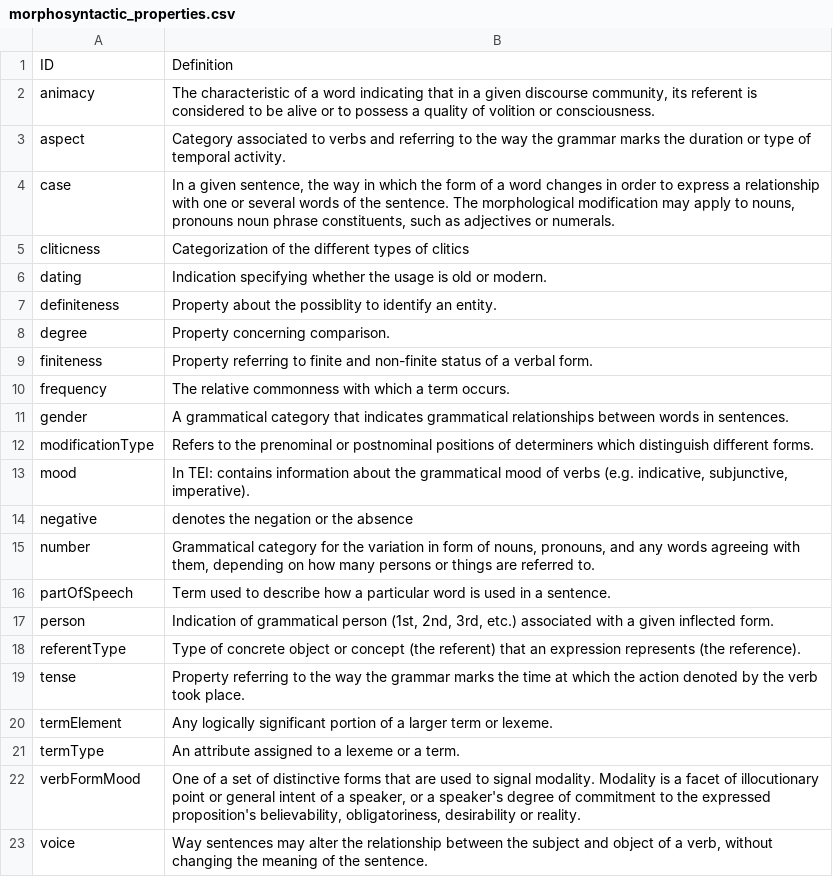
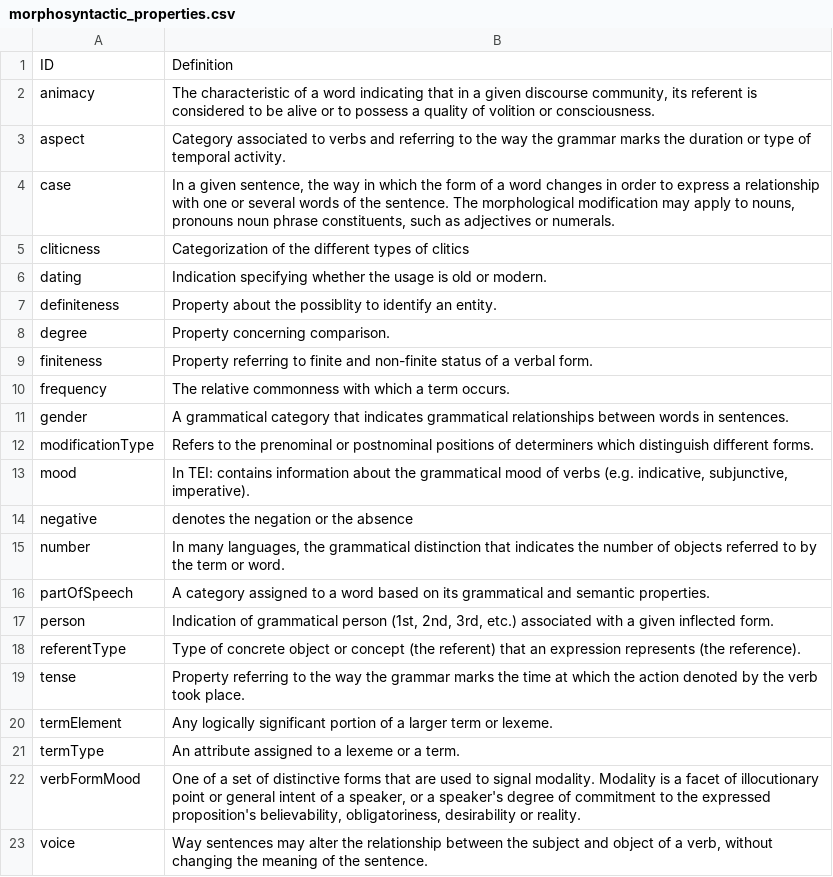
Before and after one commit to ontolex/lexinfo, a CSV file: data/morphosyntactic_properties.csv, drawn as a sheet.

```diff
--- a/data/morphosyntactic_properties.csv
+++ b/data/morphosyntactic_properties.csv
@@ -14,4 +14,4 @@ mood,"In TEI: contains information about the grammatical mood of verbs (e.g. ind
 negative,denotes the negation or the absence
-number,"Grammatical category for the variation in form of nouns, pronouns, and any words agreeing with them, depending on how many persons or things are referred to."
-partOfSpeech,Term used to describe how a particular word is used in a sentence.
+number,"In many languages, the grammatical distinction that indicates the number of objects referred to by the term or word."
+partOfSpeech,A category assigned to a word based on its grammatical and semantic properties.
 person,"Indication of grammatical person (1st, 2nd, 3rd, etc.) associated with a given inflected form."
```
Also changed, not shown: data/relations.csv, 2 other files.
